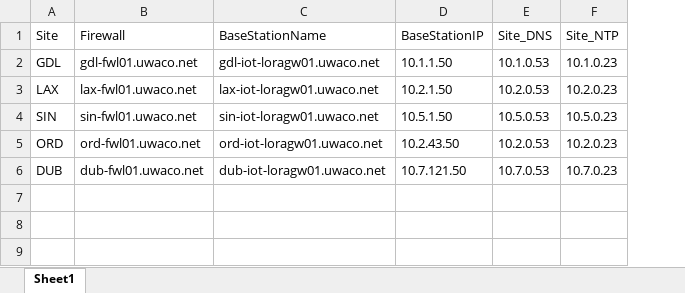
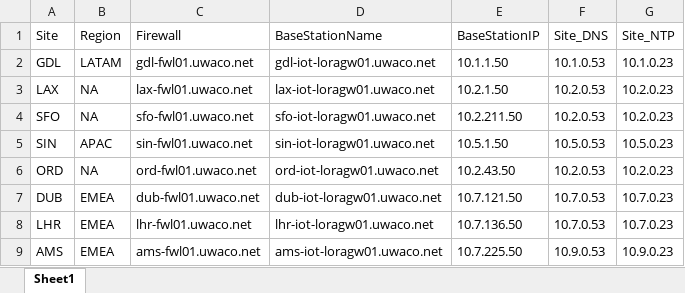
Before and after one commit to cldeluna/devnet_create2021_no2visio, an Excel workbook: customized_instructions/sites_base_stations.xlsx, sheet Sheet1, drawn as a sheet; values as stored, in another font and other column widths than the file's, no borders; addresses are those after the commit; the diff names each change by its address in the sheet, - before the commit and + after, or states it on an @@ line.

Commit message:
black and added region to J2 report template

```diff
--- a/customized_instructions/sites_base_stations.xlsx (sheet Sheet1)
+++ b/customized_instructions/sites_base_stations.xlsx (sheet Sheet1)
+column B (Region), rows 2-3: LATAM | NA; rows 5-7: APAC | NA | EMEA
+row 4: SFO | NA | sfo-fwl01.uwaco.net | sfo-iot-loragw01.uwaco.net | 10.2.211.50 | 10.2.0.53 | 10.2.0.23
+row 8: LHR | EMEA | lhr-fwl01.uwaco.net | lhr-iot-loragw01.uwaco.net | 10.7.136.50 | 10.7.0.53 | 10.7.0.23
+row 9: AMS | EMEA | ams-fwl01.uwaco.net | ams-iot-loragw01.uwaco.net | 10.7.225.50 | 10.9.0.53 | 10.9.0.23
```
Also changed, not shown: formulas that keep their value, 4 other files.
